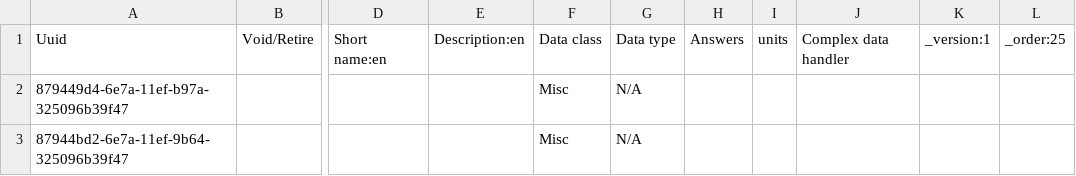
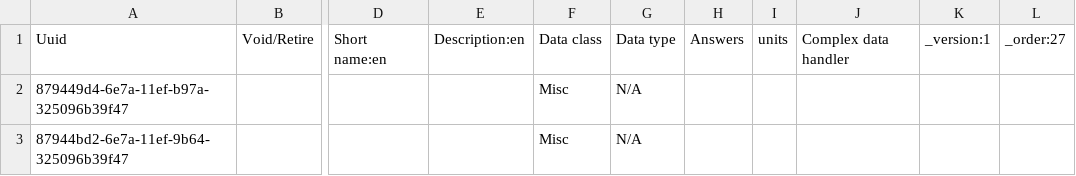
Before and after one commit to IntelliSOFT-Consulting/bdsec-metadata, a CSV file: configuration/concepts/OptometristAssessmentConcepts.csv, drawn as a sheet; only a part is shown, gaps mark what is left out; the diff covers the shown part only; the diff names each change by its address in the sheet, - before the commit and + after, or states it on an @@ line.

```diff
--- a/configuration/concepts/OptometristAssessmentConcepts.csv
+++ b/configuration/concepts/OptometristAssessmentConcepts.csv
-L1: _order:25
+L1: _order:27
```
Also changed, not shown: 2 added rows and 9 removed rows elsewhere in this file, configuration/concepts/ophthalmologist_consultation.csv, 5 other files.
